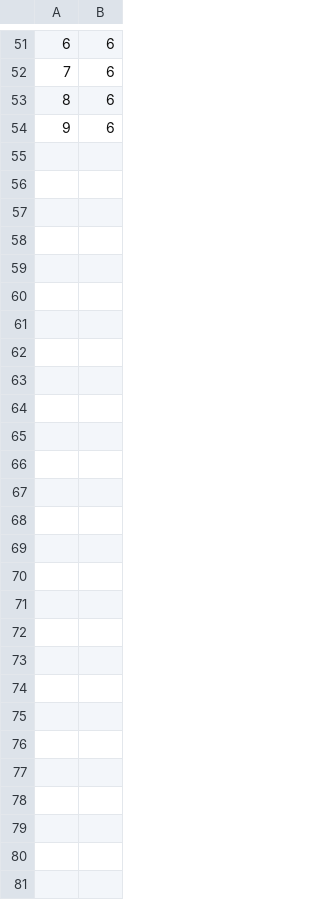
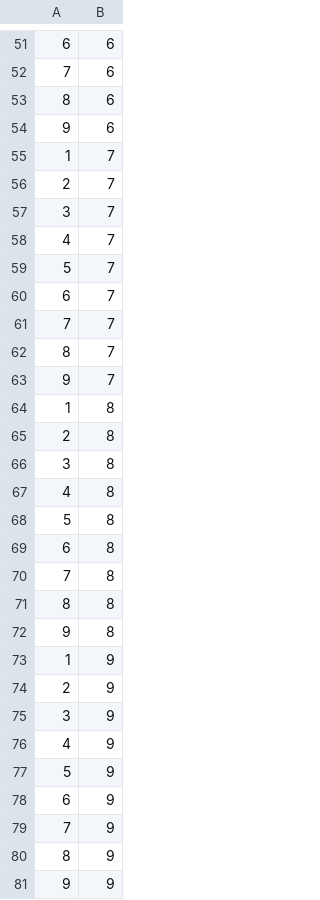
Before and after one commit to abivol/Keto, a CSV file: data/train/Active.csv, drawn as a sheet; only a part is shown, gaps mark what is left out.

```diff
--- a/data/train/Active.csv
+++ b/data/train/Active.csv
@@ -54 +54,28 @@
 9,6
+1,7
+2,7
+3,7
+4,7
+5,7
+6,7
+7,7
+8,7
+9,7
+1,8
+2,8
+3,8
+4,8
+5,8
+6,8
+7,8
+8,8
+9,8
+1,9
+2,9
+3,9
+4,9
+5,9
+6,9
+7,9
+8,9
+9,9
```
Also changed, not shown: 11 other files.
